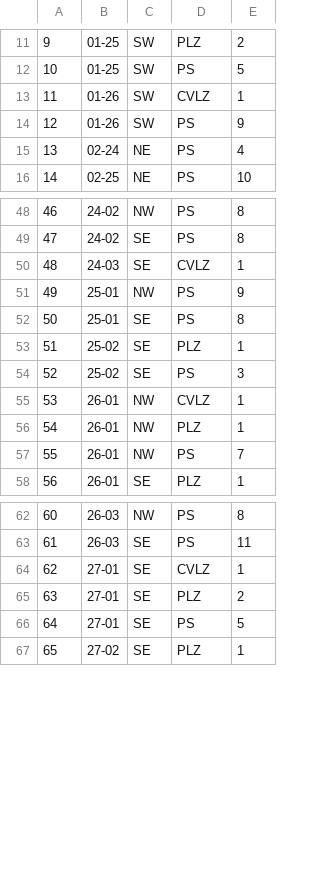
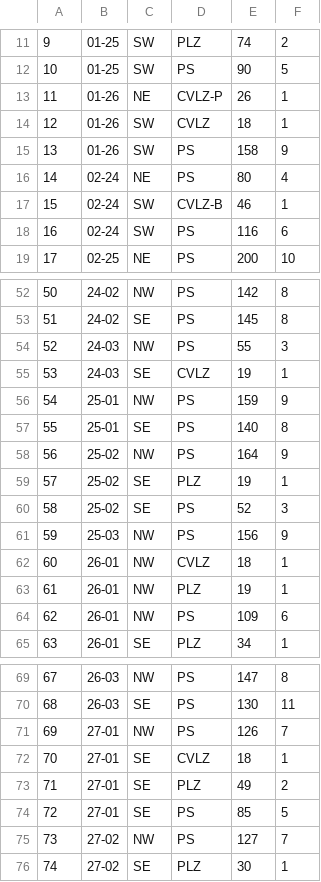
Before and after one commit to STAR-Lab-Curbside-Parking/curbside, a CSV file: geo_files/parking_space_count.csv, drawn as a sheet; only a part is shown, gaps mark what is left out; addresses are those after the commit; the diff covers the shown part only; the diff names each change by its address in the sheet, - before the commit and + after, or states it on an @@ line.

Commit message:
data preparation and add.xml generation

```diff
--- a/geo_files/parking_space_count.csv
+++ b/geo_files/parking_space_count.csv
+column E, rows 11-12: 74 | 90; rows 14-16: 18 | 158 | 80; row 19: 200; rows 52-53: 142 | 145; rows 55-57: 19 | 159 | 140; rows 59-60: 19 | 52; rows 62-65: 18 | 19 | 109 | 34; rows 69-70: 147 | 130; rows 72-74: 18 | 49 | 85; row 76: 30
+row 13: 11 | 01-26 | NE | CVLZ-P | 26 | 1
@@ column A renumbered from row 14 down @@
+row 17: 15 | 02-24 | SW | CVLZ-B | 46 | 1
+row 18: 16 | 02-24 | SW | PS | 116 | 6
+row 54: 52 | 24-03 | NW | PS | 55 | 3
+row 58: 56 | 25-02 | NW | PS | 164 | 9
+row 61: 59 | 25-03 | NW | PS | 156 | 9
-F64: 7
+F64: 6
+row 71: 69 | 27-01 | NW | PS | 126 | 7
+row 75: 73 | 27-02 | NW | PS | 127 | 7
```
Also changed, not shown: 2 added rows, 1 removed row and 2 edited cells elsewhere in this file, 9 other files.
